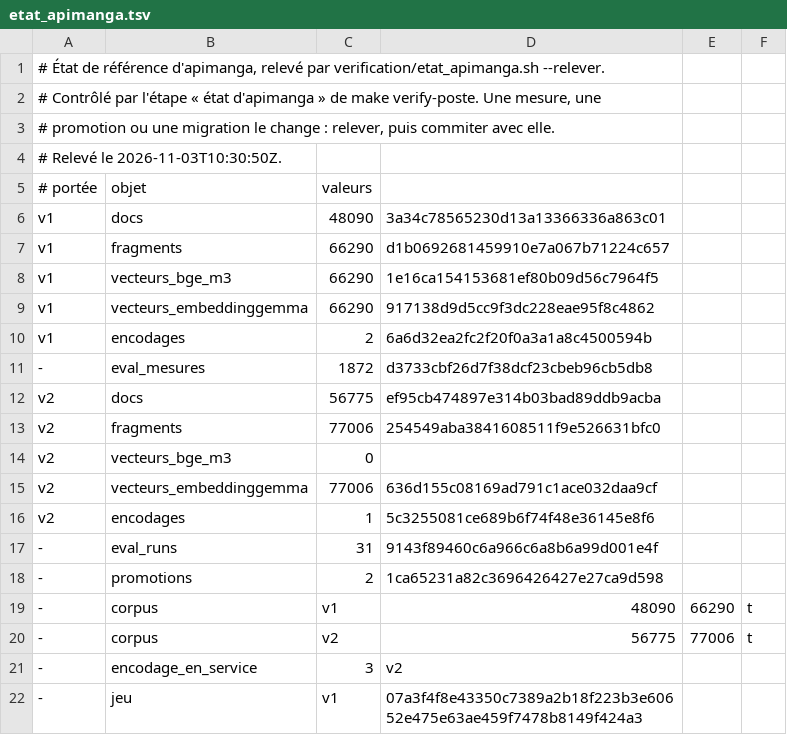
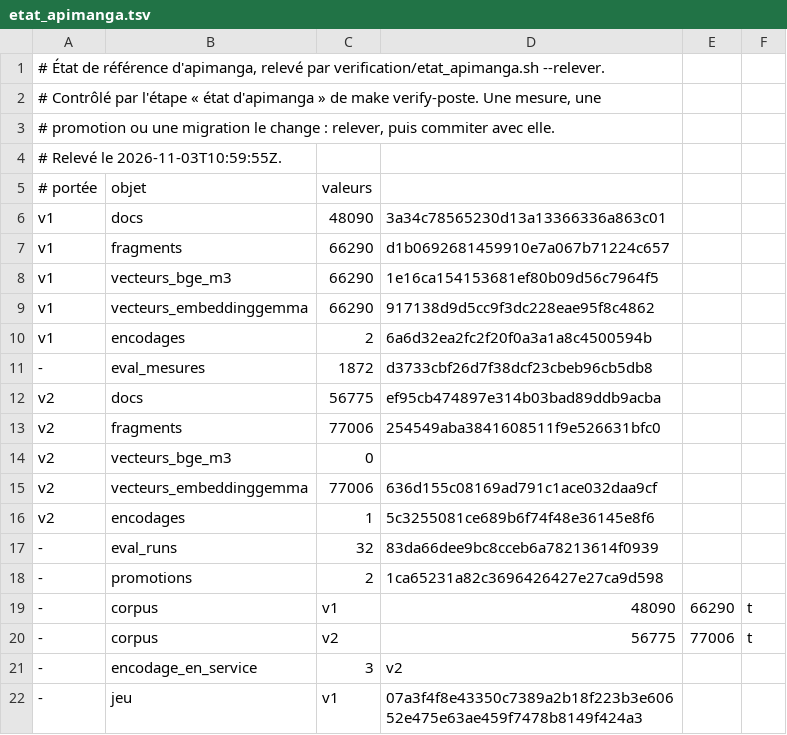
Before and after one commit to TheMaxfly/certification-Dev_IA, a TSV file: verification/etat_apimanga.tsv, drawn as a sheet; only a part is shown.

Commit message:
ci(verification): relever l'état de référence d'apimanga — eval_runs à 32 lignes
- le rejeu des conversations a ajouté une ligne ; 27 migrations, rien d'autre.

```diff
--- a/verification/etat_apimanga.tsv
+++ b/verification/etat_apimanga.tsv
@@ -3,3 +3,3 @@
 # promotion ou une migration le change : relever, puis commiter avec elle.
-# Relevé le 2026-11-03T10:30:50Z.
+# Relevé le 2026-11-03T10:59:55Z.
 # portée	objet	valeurs
@@ -16,3 +16,3 @@ v2	vecteurs_embeddinggemma	77006	636d155c08169ad791c1ace032daa9cf
 v2	encodages	1	5c3255081ce689b6f74f48e36145e8f6
--	eval_runs	31	9143f89460c6a966c6a8b6a99d001e4f
+-	eval_runs	32	83da66dee9bc8cceb6a78213614f0939
 -	promotions	2	1ca65231a82c3696426427e27ca9d598
```
